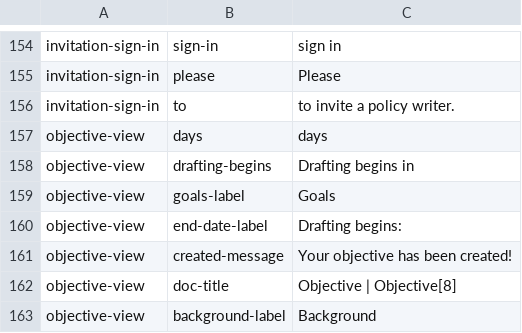
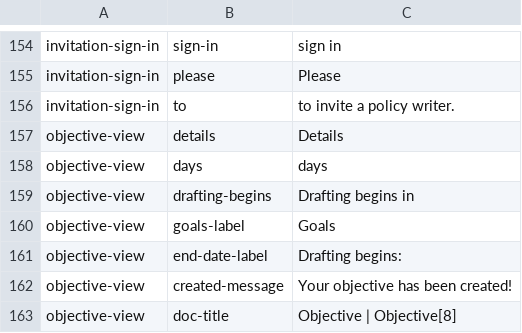
Before and after one commit to ThoughtWorksInc/objective8, a CSV file: resources/translations/en.csv, drawn as a sheet; only a part is shown, gaps mark what is left out; the shorter side is filled out with more unchanged rows; the diff names each change by its address in the sheet, - before the commit and + after, or states it on an @@ line.

Commit message:
Add heading above objective description

```diff
--- a/resources/translations/en.csv
+++ b/resources/translations/en.csv
+row 157: objective-view | details | Details
```
Also changed, not shown: 1 other file.
